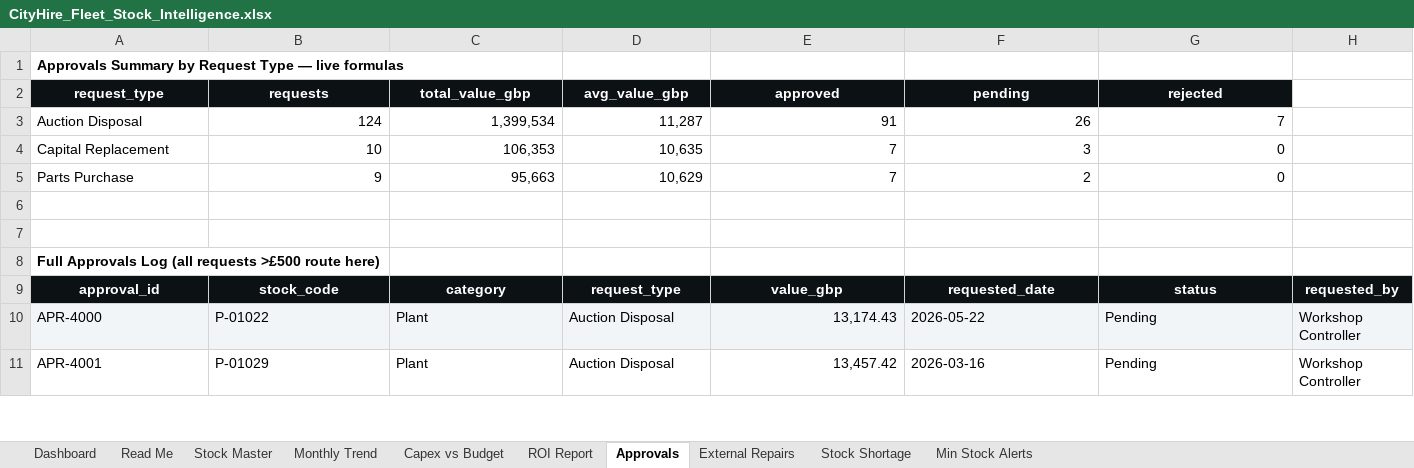
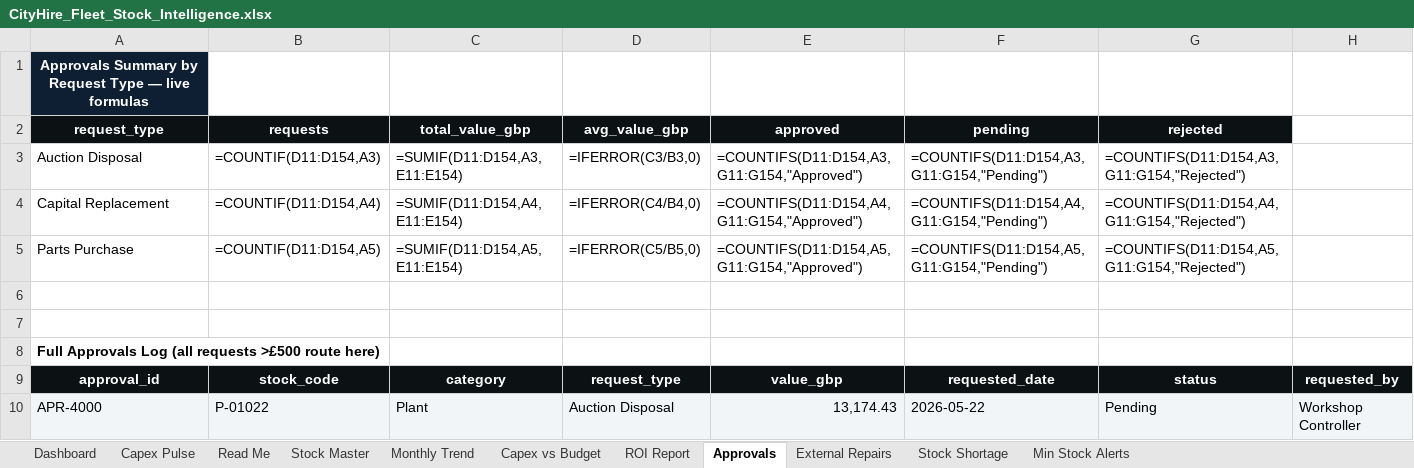
Before and after one commit to anthonyapollis/CityHire_Fleet_Stock_Intelligence, an Excel workbook: excel/CityHire_Fleet_Stock_Intelligence.xlsx, sheet Approvals, drawn as a sheet; only a part is shown; the shorter side is filled out with more unchanged rows; values as stored, in another font and other column widths than the file's, no borders; formulas without a stored value are shown as written; conditional formats not drawn; the diff names each change by its address in the sheet, - before the commit and + after, or states it on an @@ line.

```diff
--- a/excel/CityHire_Fleet_Stock_Intelligence.xlsx (sheet Approvals)
+++ b/excel/CityHire_Fleet_Stock_Intelligence.xlsx (sheet Approvals)
+sheet tab: Capex Pulse
@@ A1 fill: none → #0F1F33, text colour: black → #FFFFFF, alignment: left → center @@
-B3 (requests): 124
+B3 (requests): =COUNTIF(D11:D154,A3)
-C3 (total_value_gbp): 1,399,534
+C3 (total_value_gbp): =SUMIF(D11:D154,A3,E11:E154)
-D3 (avg_value_gbp): 11,287
+D3 (avg_value_gbp): =IFERROR(C3/B3,0)
-E3 (approved): 91
+E3 (approved): =COUNTIFS(D11:D154,A3,G11:G154,"Approved")
-F3 (pending): 26
+F3 (pending): =COUNTIFS(D11:D154,A3,G11:G154,"Pending")
-G3 (rejected): 7
+G3 (rejected): =COUNTIFS(D11:D154,A3,G11:G154,"Rejected")
-B4 (requests): 10
+B4 (requests): =COUNTIF(D11:D154,A4)
-C4 (total_value_gbp): 106,353
+C4 (total_value_gbp): =SUMIF(D11:D154,A4,E11:E154)
-D4 (avg_value_gbp): 10,635
+D4 (avg_value_gbp): =IFERROR(C4/B4,0)
-E4 (approved): 7
+E4 (approved): =COUNTIFS(D11:D154,A4,G11:G154,"Approved")
-F4 (pending): 3
+F4 (pending): =COUNTIFS(D11:D154,A4,G11:G154,"Pending")
-G4 (rejected): 0
+G4 (rejected): =COUNTIFS(D11:D154,A4,G11:G154,"Rejected")
-B5 (requests): 9
+B5 (requests): =COUNTIF(D11:D154,A5)
-C5 (total_value_gbp): 95,663
+C5 (total_value_gbp): =SUMIF(D11:D154,A5,E11:E154)
-D5 (avg_value_gbp): 10,629
+D5 (avg_value_gbp): =IFERROR(C5/B5,0)
-E5 (approved): 7
+E5 (approved): =COUNTIFS(D11:D154,A5,G11:G154,"Approved")
-F5 (pending): 2
+F5 (pending): =COUNTIFS(D11:D154,A5,G11:G154,"Pending")
-G5 (rejected): 0
+G5 (rejected): =COUNTIFS(D11:D154,A5,G11:G154,"Rejected")
```
Also changed, not shown: sheet Capex vs Budget, sheet ROI Report, sheet Dashboard, sheet External Repairs, sheet Monthly Trend, sheet Min Stock Alerts, 1 more sheet, charts or pictures, 1 other file.
